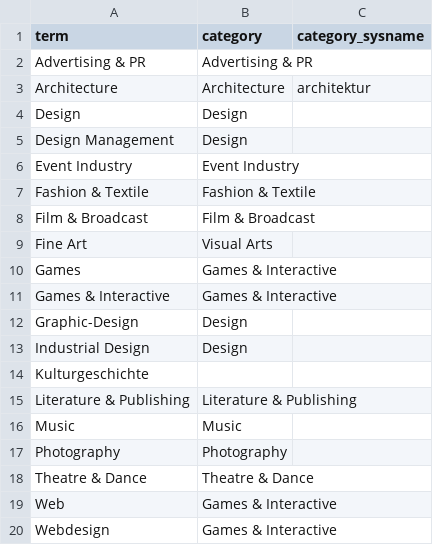
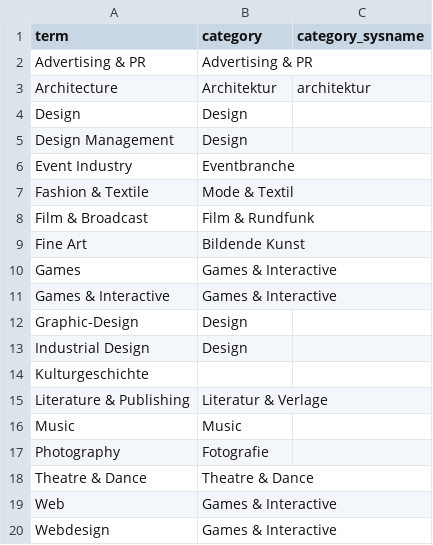
Before and after one commit to hyperlocalhq/django-base-libs, a CSV file: mapping/csv/terms2categories.csv, drawn as a sheet.

Commit message:
fix wrong category titles

```diff
--- a/mapping/csv/terms2categories.csv
+++ b/mapping/csv/terms2categories.csv
@@ -2,9 +2,9 @@ term;category;category_sysname;;
 Advertising & PR;Advertising & PR;;;
-Architecture;Architecture;architektur;;
+Architecture;Architektur;architektur;;
 Design;Design;;;
 Design Management ;Design;;;
-Event Industry;Event Industry;;;
-Fashion & Textile;Fashion & Textile;;;
-Film & Broadcast;Film & Broadcast;;;
-Fine Art;Visual Arts;;;
+Event Industry;Eventbranche;;;
+Fashion & Textile;Mode & Textil;;;
+Film & Broadcast;Film & Rundfunk;;;
+Fine Art;Bildende Kunst;;;
 Games;Games & Interactive;;;
@@ -14,5 +14,5 @@ Industrial Design;Design;;;
 Kulturgeschichte;;;;
-Literature & Publishing;Literature & Publishing;;;
+Literature & Publishing;Literatur & Verlage;;;
 Music;Music;;;
-Photography;Photography;;;
+Photography;Fotografie;;;
 Theatre & Dance;Theatre & Dance;;;
```
Also changed, not shown: mapping/csv/contextcategories2categories.csv.
